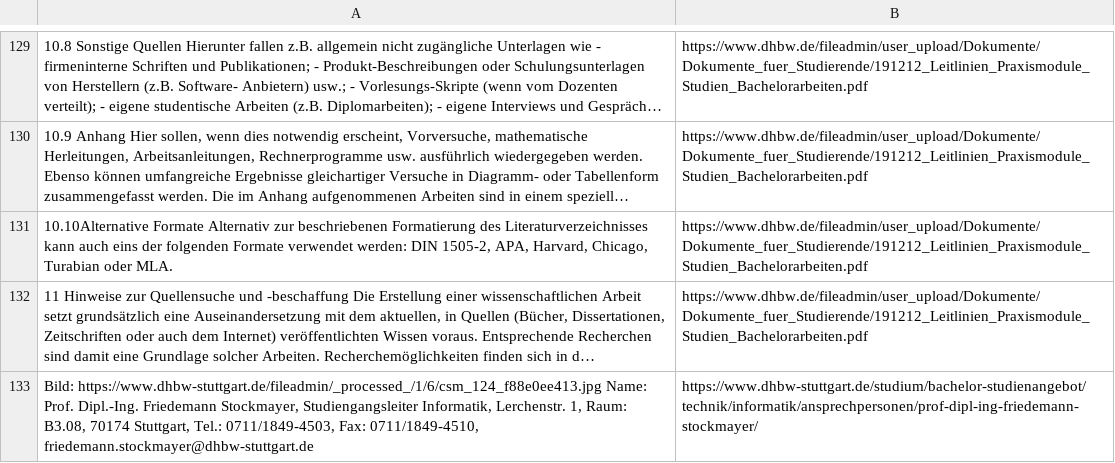
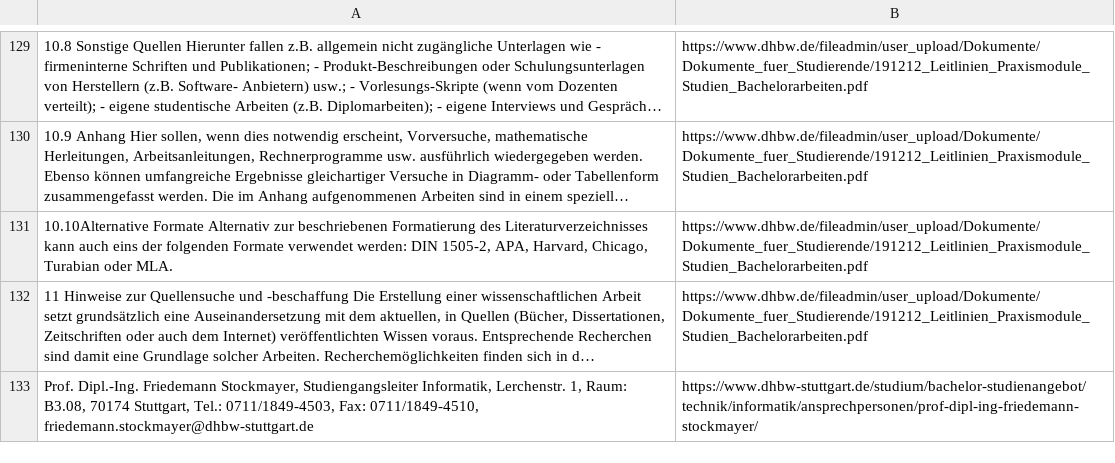
Before and after one commit to dhbw-stuttgart-webengineering/chatbot-project-porg, a CSV file: DataSet.csv, drawn as a sheet; only a part is shown, gaps mark what is left out; long unchanged cells end in …; the diff names each change by its address in the sheet, - before the commit and + after, or states it on an @@ line.

```diff
--- a/DataSet.csv
+++ b/DataSet.csv
-A133: Bild: https://www.dhbw-stuttgart.de/fileadmin/_processed_/1/6/csm_124_f88e0ee413.jpg Name: Prof. Dipl.-Ing.…
+A133: Prof. Dipl.-Ing.…
```
Also changed, not shown: 6 other files.
